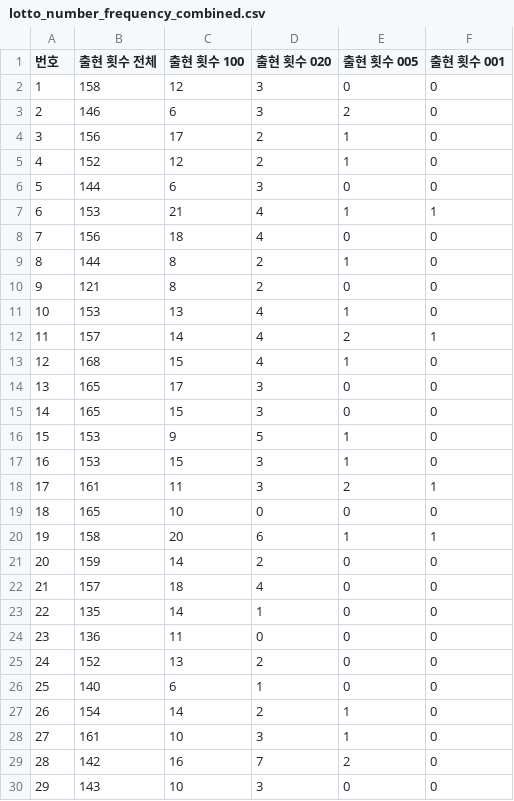
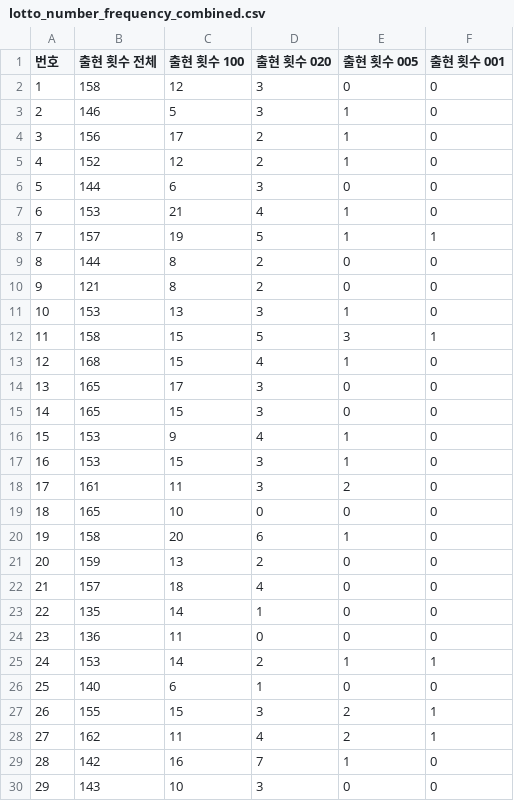
Before and after one commit to pipelinelife/pipelinelife.github.io, a CSV file: CSV/lotto_number_frequency_combined.csv, drawn as a sheet; only a part is shown; the diff covers the shown part only.

Commit message:
update lotto_number_frequency_combined.csv

```diff
--- a/CSV/lotto_number_frequency_combined.csv
+++ b/CSV/lotto_number_frequency_combined.csv
@@ -2,3 +2,3 @@
 1,158,12,3,0,0
-2,146,6,3,2,0
+2,146,5,3,1,0
 3,156,17,2,1,0
@@ -6,8 +6,8 @@
 5,144,6,3,0,0
-6,153,21,4,1,1
-7,156,18,4,0,0
-8,144,8,2,1,0
+6,153,21,4,1,0
+7,157,19,5,1,1
+8,144,8,2,0,0
 9,121,8,2,0,0
-10,153,13,4,1,0
-11,157,14,4,2,1
+10,153,13,3,1,0
+11,158,15,5,3,1
 12,168,15,4,1,0
@@ -15,8 +15,8 @@
 14,165,15,3,0,0
-15,153,9,5,1,0
+15,153,9,4,1,0
 16,153,15,3,1,0
-17,161,11,3,2,1
+17,161,11,3,2,0
 18,165,10,0,0,0
-19,158,20,6,1,1
-20,159,14,2,0,0
+19,158,20,6,1,0
+20,159,13,2,0,0
 21,157,18,4,0,0
@@ -24,7 +24,7 @@
 23,136,11,0,0,0
-24,152,13,2,0,0
+24,153,14,2,1,1
 25,140,6,1,0,0
-26,154,14,2,1,0
-27,161,10,3,1,0
-28,142,16,7,2,0
+26,155,15,3,2,1
+27,162,11,4,2,1
+28,142,16,7,1,0
 29,143,10,3,0,0
```
Also changed, not shown: 13 edited cells elsewhere in this file.
